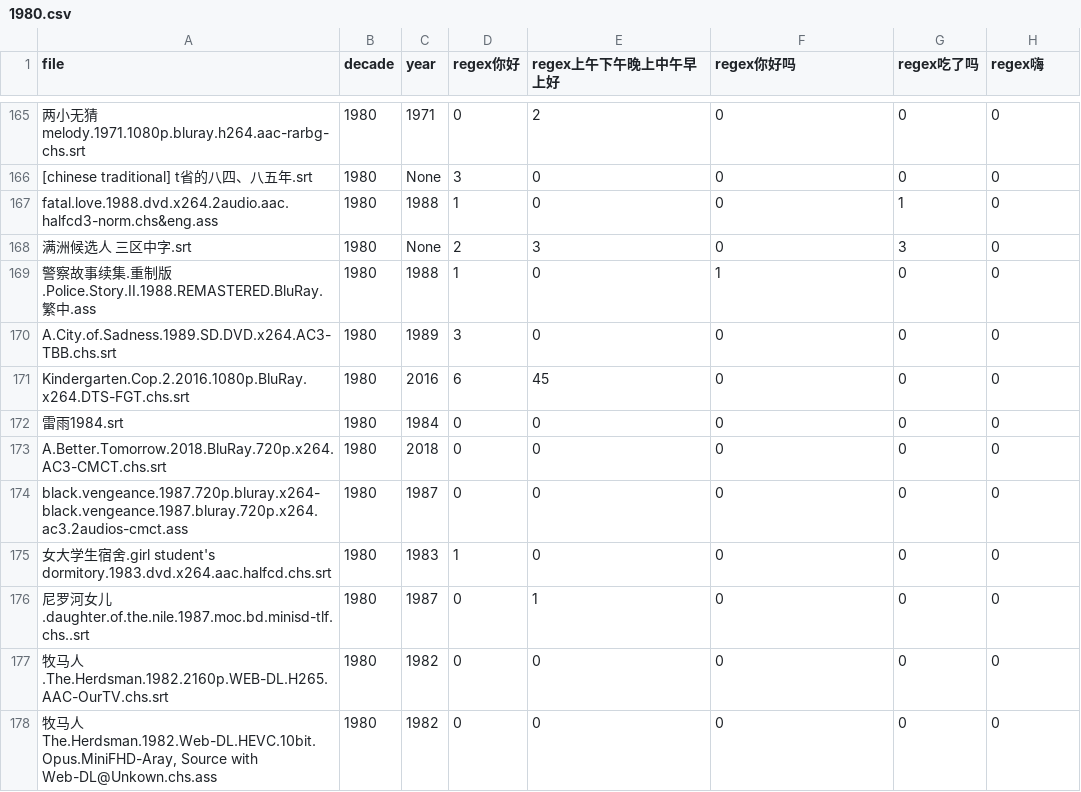
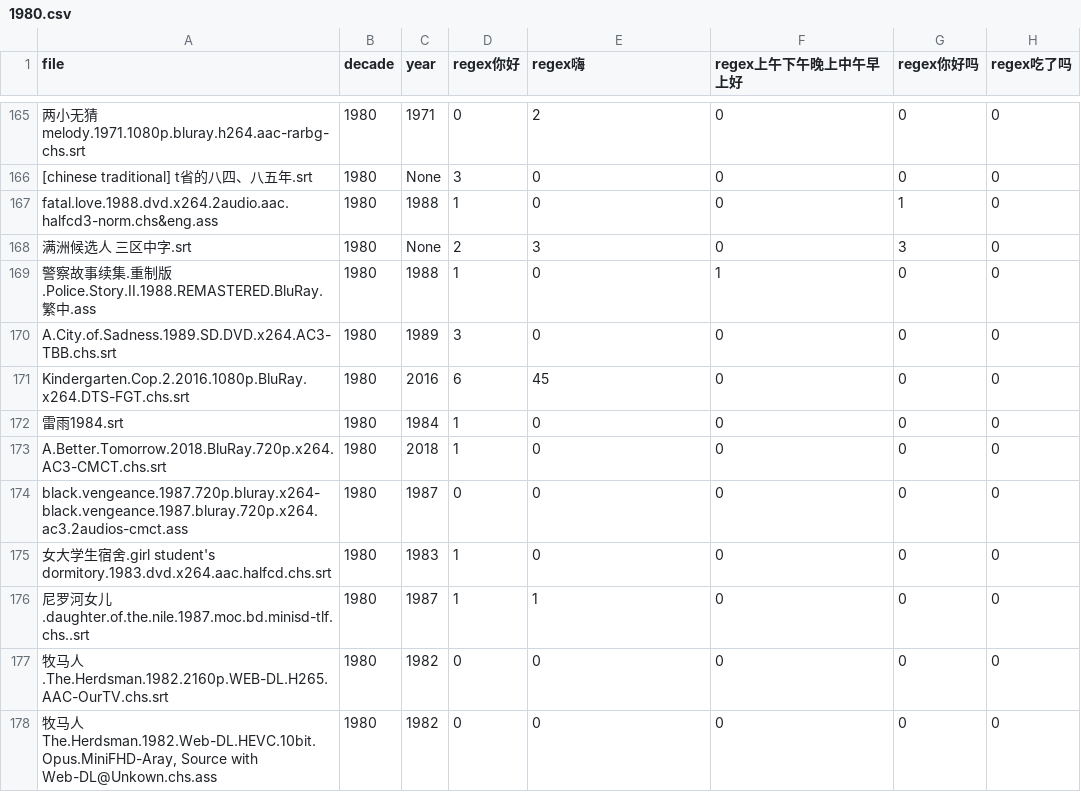
Before and after one commit to li3zhen1/sociolinguistics-greeting-analysis, a CSV file: 1980.csv, drawn as a sheet; only a part is shown, gaps mark what is left out; the diff covers the shown part only.

```diff
--- a/1980.csv
+++ b/1980.csv
@@ -1 +1 @@
-file,decade,year,regex你好,regex上午下午晚上中午早上好,regex你好吗,regex吃了吗,regex嗨
+file,decade,year,regex你好,regex嗨,regex上午下午晚上中午早上好,regex你好吗,regex吃了吗
@@ -171,7 +171,7 @@ A.City.of.Sadness.1989.SD.DVD.x264.AC3-TBB.chs.srt,1980,1989,3,0,0,0,0
 Kindergarten.Cop.2.2016.1080p.BluRay.x264.DTS-FGT.chs.srt,1980,2016,6,45,0,0,0
-雷雨1984.srt,1980,1984,0,0,0,0,0
-A.Better.Tomorrow.2018.BluRay.720p.x264.AC3-CMCT.chs.srt,1980,2018,0,0,0,0,0
+雷雨1984.srt,1980,1984,1,0,0,0,0
+A.Better.Tomorrow.2018.BluRay.720p.x264.AC3-CMCT.chs.srt,1980,2018,1,0,0,0,0
 black.vengeance.1987.720p.bluray.x264-black.vengeance.1987.bluray.720p.x264.ac3.2audios-cmct.ass,1980,1987,0,0,0,0,0
 女大学生宿舍.girl student's dormitory.1983.dvd.x264.aac.halfcd.chs.srt,1980,1983,1,0,0,0,0
-尼罗河女儿.daughter.of.the.nile.1987.moc.bd.minisd-tlf.chs..srt,1980,1987,0,1,0,0,0
+尼罗河女儿.daughter.of.the.nile.1987.moc.bd.minisd-tlf.chs..srt,1980,1987,1,1,0,0,0
 牧马人.The.Herdsman.1982.2160p.WEB-DL.H265.AAC-OurTV.chs.srt,1980,1982,0,0,0,0,0
```
Also changed, not shown: 20 edited cells elsewhere in this file, 1960.csv, 1990.csv, 7 other files.
